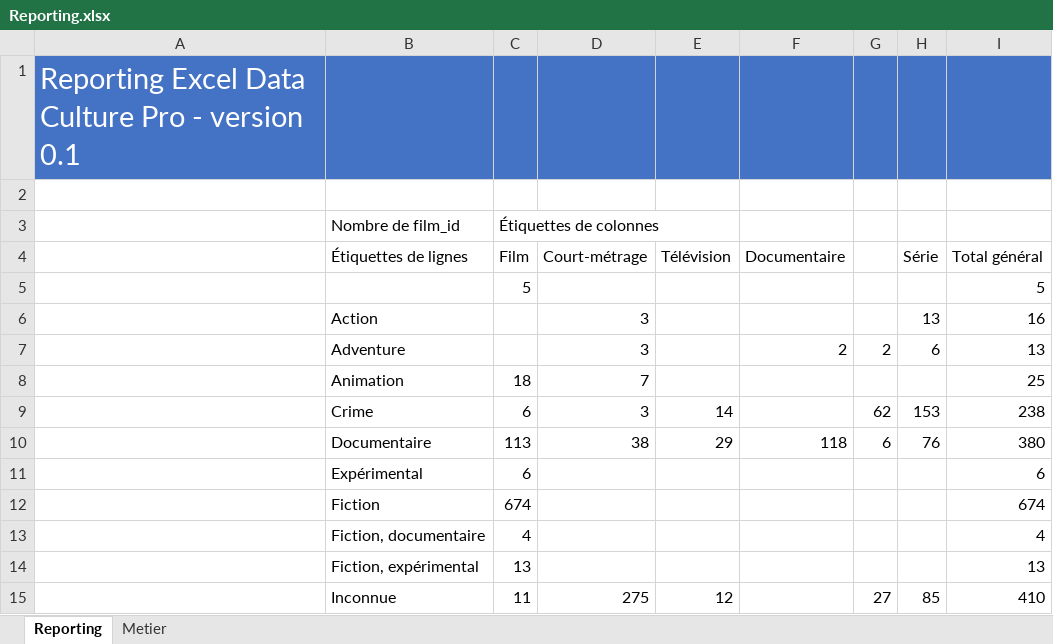
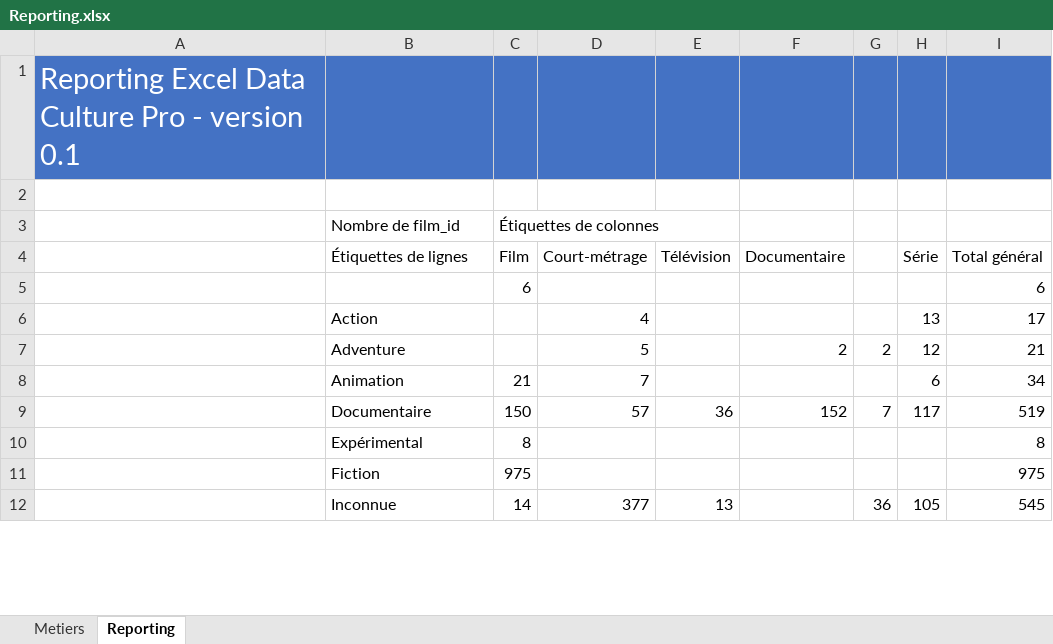
Before and after one commit to f80dev/DataCulturePro_old, an Excel workbook: docs/assets/Reporting.xlsx, sheet Reporting, drawn as a sheet; only a part is shown; values as stored, in another font and other column widths than the file's, no borders; charts and pictures not drawn; removed rows and columns are numbered as before the commit, all else as after; the diff covers the shown part only; the diff names each change by its address in the sheet, - before the commit and + after, or states it on an @@ line.

```diff
--- a/docs/assets/Reporting.xlsx (sheet Reporting)
+++ b/docs/assets/Reporting.xlsx (sheet Reporting)
-sheet tab: Metier
+sheet tab: Metiers
@@ sheet tab order changed: Metiers | Reporting @@
-row 5:  |  | 5 |  |  |  |  |  | 5
+row 5:  |  | 6 |  |  |  |  |  | 6
-D6 (Court-métrage): 3
+D6 (Court-métrage): 4
-I6 (Total général): 16
+I6 (Total général): 17
-D7 (Court-métrage): 3
+D7 (Court-métrage): 5
-H7 (Série): 6
+H7 (Série): 12
-I7 (Total général): 13
+I7 (Total général): 21
-C8 (Film): 18
+C8 (Film): 21
-H8 (Série): (empty)
+H8 (Série): 6
-I8 (Total général): 25
+I8 (Total général): 34
-row 9:  | Crime | 6 | 3 | 14 |  | 62 | 153 | 238
-C9 (Film): 113
+C9 (Film): 150
-D9 (Court-métrage): 38
+D9 (Court-métrage): 57
-E9 (Télévision): 29
+E9 (Télévision): 36
-F9 (Documentaire): 118
+F9 (Documentaire): 152
-G9: 6
+G9: 7
-H9 (Série): 76
+H9 (Série): 117
-I9 (Total général): 380
+I9 (Total général): 519
-C10 (Film): 6
+C10 (Film): 8
-I10 (Total général): 6
+I10 (Total général): 8
-C11 (Film): 674
+C11 (Film): 975
-I11 (Total général): 674
+I11 (Total général): 975
-row 13:  | Fiction, documentaire | 4 |  |  |  |  |  | 4
-row 14:  | Fiction, expérimental | 13 |  |  |  |  |  | 13
-C12 (Film): 11
+C12 (Film): 14
-D12 (Court-métrage): 275
+D12 (Court-métrage): 377
-E12 (Télévision): 12
+E12 (Télévision): 13
-G12: 27
+G12: 36
-H12 (Série): 85
+H12 (Série): 105
-I12 (Total général): 410
+I12 (Total général): 545
```
Also changed, not shown: 6 added rows, 2 removed rows and 75 edited cells elsewhere in this sheet, sheet Metiers, charts or pictures, FrontEnd/OpenAlumniClient/src/assets/Reporting.xlsx, 18 other files.
